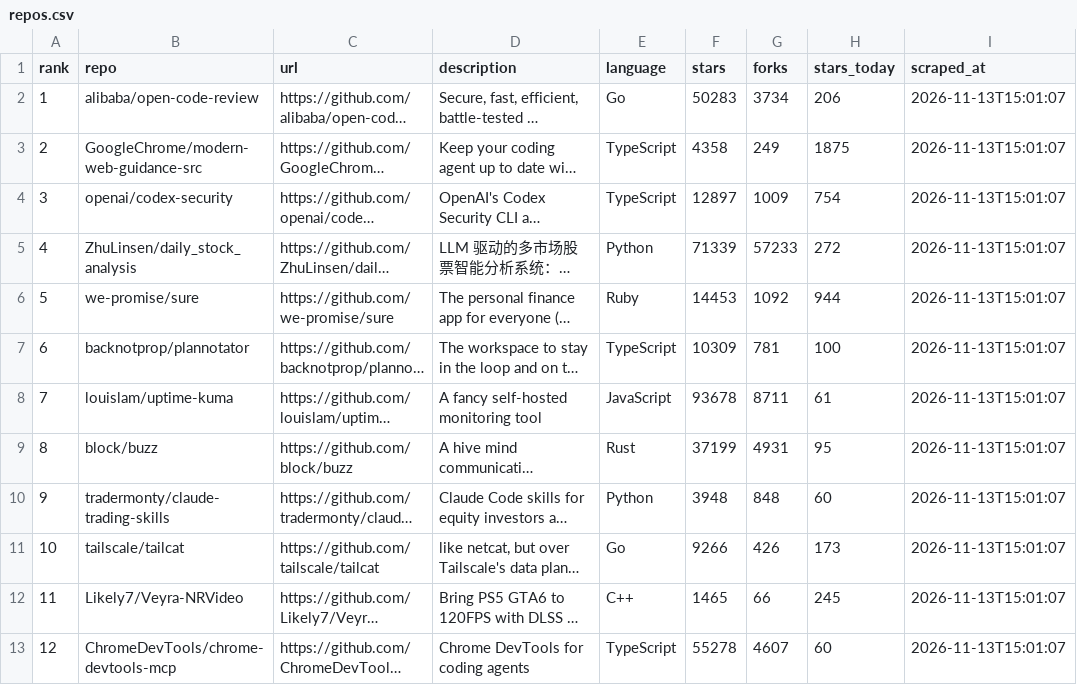
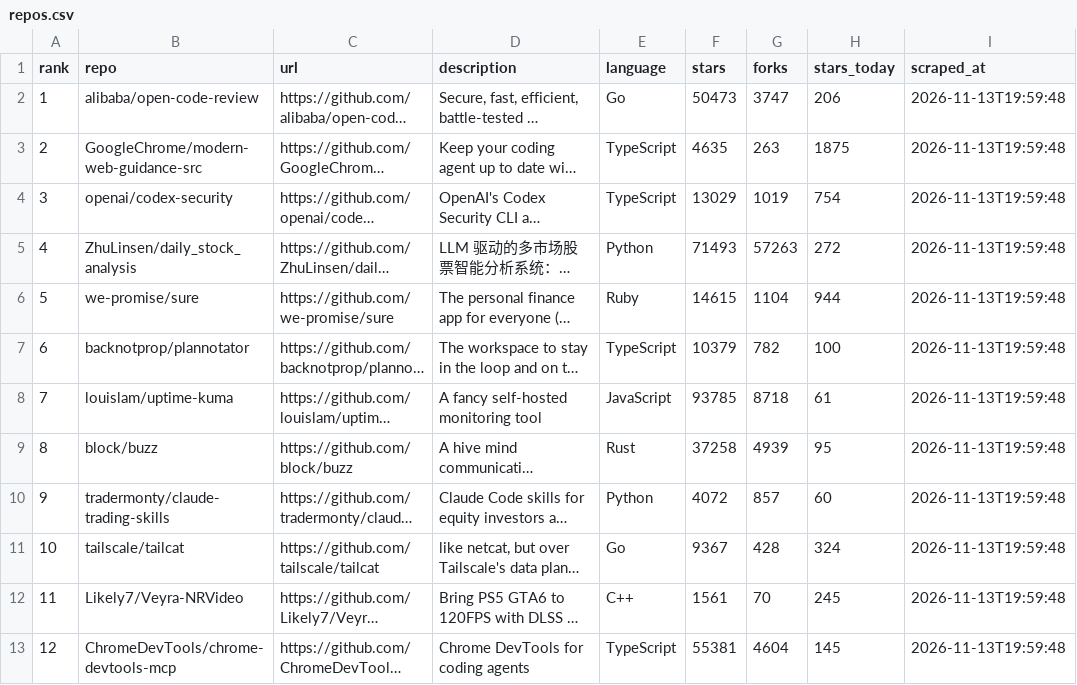
Before and after one commit to jalalchowdhury1/reddit-scraper, a CSV file: data/github_trending/repos.csv, drawn as a sheet; long unchanged cells end in …; the diff names each change by its address in the sheet, - before the commit and + after, or states it on an @@ line.

```diff
--- a/data/github_trending/repos.csv
+++ b/data/github_trending/repos.csv
-F2 (stars): 50283
+F2 (stars): 50473
-G2 (forks): 3734
+G2 (forks): 3747
-I2:I13 (scraped_at): 2026-11-13T15:01:07
+I2:I13 (scraped_at): 2026-11-13T19:59:48
-F3 (stars): 4358
+F3 (stars): 4635
-G3 (forks): 249
+G3 (forks): 263
-F4 (stars): 12897
+F4 (stars): 13029
-G4 (forks): 1009
+G4 (forks): 1019
-F5 (stars): 71339
+F5 (stars): 71493
-G5 (forks): 57233
+G5 (forks): 57263
-F6 (stars): 14453
+F6 (stars): 14615
-G6 (forks): 1092
+G6 (forks): 1104
-F7 (stars): 10309
+F7 (stars): 10379
-G7 (forks): 781
+G7 (forks): 782
-F8 (stars): 93678
+F8 (stars): 93785
-G8 (forks): 8711
+G8 (forks): 8718
-F9 (stars): 37199
+F9 (stars): 37258
-G9 (forks): 4931
+G9 (forks): 4939
-F10 (stars): 3948
+F10 (stars): 4072
-G10 (forks): 848
+G10 (forks): 857
-F11 (stars): 9266
+F11 (stars): 9367
-G11 (forks): 426
+G11 (forks): 428
-H11 (stars_today): 173
+H11 (stars_today): 324
-F12 (stars): 1465
+F12 (stars): 1561
-G12 (forks): 66
+G12 (forks): 70
-F13 (stars): 55278
+F13 (stars): 55381
-G13 (forks): 4607
+G13 (forks): 4604
-H13 (stars_today): 60
+H13 (stars_today): 145
```
